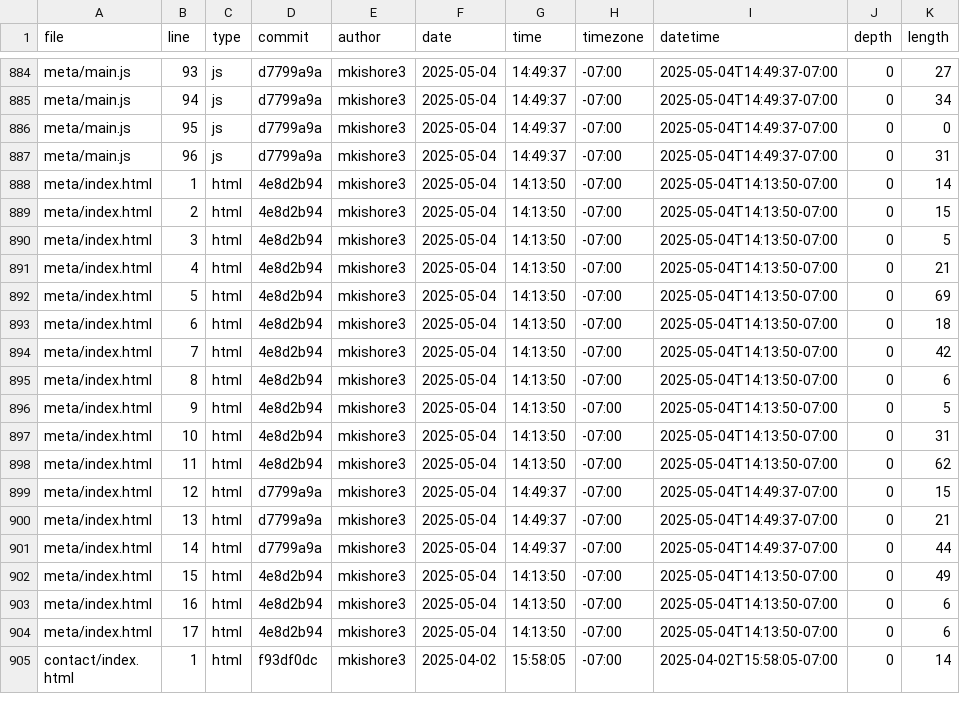
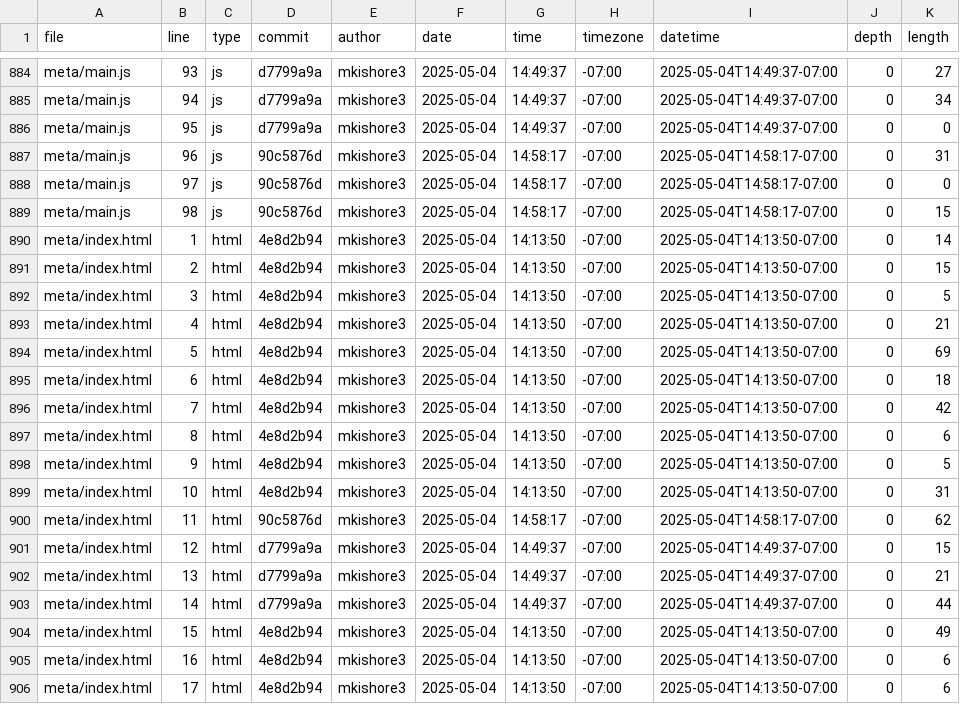
Before and after one commit to mkishore3/portfolio, a CSV file: meta/loc.csv, drawn as a sheet; only a part is shown, gaps mark what is left out; the shorter side is filled out with more unchanged rows.

```diff
--- a/meta/loc.csv
+++ b/meta/loc.csv
@@ -886,3 +886,5 @@ meta/main.js,94,js,d7799a9a,mkishore3,2025-05-04,14:49:37,-07:00,2025-05-04T14:4
 meta/main.js,95,js,d7799a9a,mkishore3,2025-05-04,14:49:37,-07:00,2025-05-04T14:49:37-07:00,0,0
-meta/main.js,96,js,d7799a9a,mkishore3,2025-05-04,14:49:37,-07:00,2025-05-04T14:49:37-07:00,0,31
+meta/main.js,96,js,90c5876d,mkishore3,2025-05-04,14:58:17,-07:00,2025-05-04T14:58:17-07:00,0,31
+meta/main.js,97,js,90c5876d,mkishore3,2025-05-04,14:58:17,-07:00,2025-05-04T14:58:17-07:00,0,0
+meta/main.js,98,js,90c5876d,mkishore3,2025-05-04,14:58:17,-07:00,2025-05-04T14:58:17-07:00,0,15
 meta/index.html,1,html,4e8d2b94,mkishore3,2025-05-04,14:13:50,-07:00,2025-05-04T14:13:50-07:00,0,14
@@ -897,3 +899,3 @@ meta/index.html,9,html,4e8d2b94,mkishore3,2025-05-04,14:13:50,-07:00,2025-05-04T
 meta/index.html,10,html,4e8d2b94,mkishore3,2025-05-04,14:13:50,-07:00,2025-05-04T14:13:50-07:00,0,31
-meta/index.html,11,html,4e8d2b94,mkishore3,2025-05-04,14:13:50,-07:00,2025-05-04T14:13:50-07:00,0,62
+meta/index.html,11,html,90c5876d,mkishore3,2025-05-04,14:58:17,-07:00,2025-05-04T14:58:17-07:00,0,62
 meta/index.html,12,html,d7799a9a,mkishore3,2025-05-04,14:49:37,-07:00,2025-05-04T14:49:37-07:00,0,15
```
